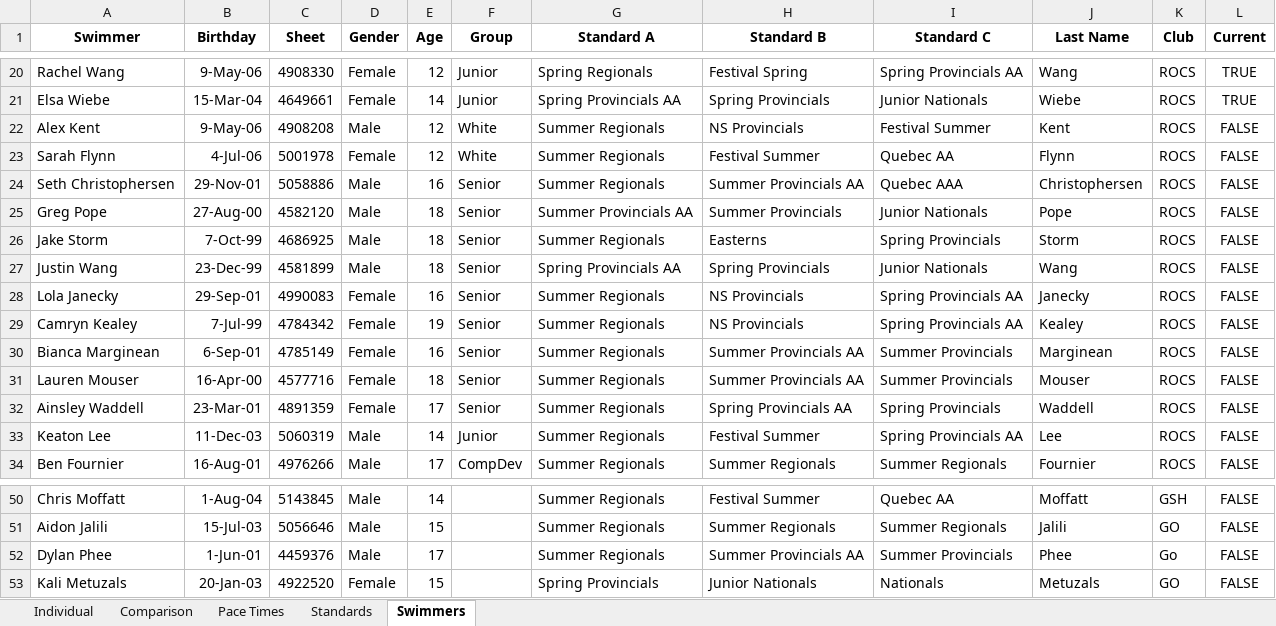
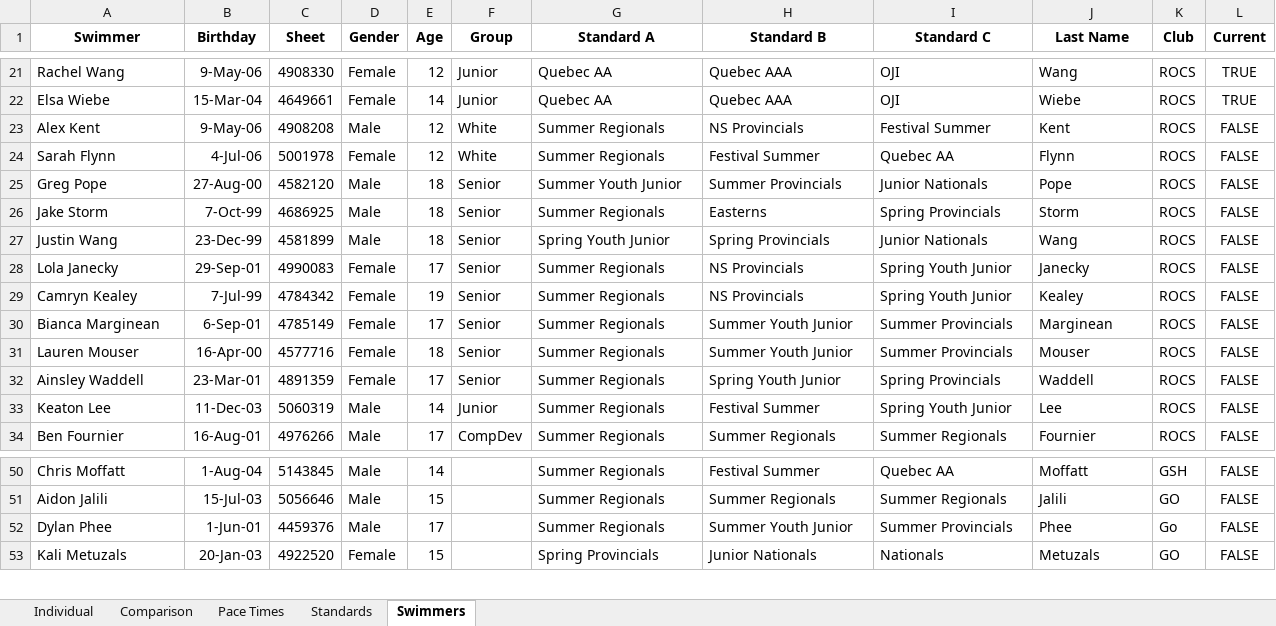
Before and after one commit to Subject2Risk/swim-report, an Excel workbook: swim-calculator.xlsm, sheet Swimmers, drawn as a sheet; only a part is shown, gaps mark what is left out; values as stored, in another font and other column widths than the file's, no borders; conditional formats not drawn; removed rows and columns are numbered as before the commit, all else as after; the diff covers the shown part only; the diff names each change by its address in the sheet, - before the commit and + after, or states it on an @@ line.

```diff
--- a/swim-calculator.xlsm (sheet Swimmers)
+++ b/swim-calculator.xlsm (sheet Swimmers)
-G21 (Standard A): Spring Regionals
+G21 (Standard A): Quebec AA
-H21 (Standard B): Festival Spring
+H21 (Standard B): Quebec AAA
-I21 (Standard C): Spring Provincials AA
+I21 (Standard C): OJI
-G22 (Standard A): Spring Provincials AA
+G22 (Standard A): Quebec AA
-H22 (Standard B): Spring Provincials
+H22 (Standard B): Quebec AAA
-I22 (Standard C): Junior Nationals
+I22 (Standard C): OJI
-row 24: Seth Christophersen | 29-Nov-01 | 5058886 | Male | 16 | Senior | Summer Regionals | Summer Provincials AA | Quebec AAA | Christophersen | ROCS | FALSE
-G25 (Standard A): Summer Provincials AA
+G25 (Standard A): Summer Youth Junior
-G27 (Standard A): Spring Provincials AA
+G27 (Standard A): Spring Youth Junior
-E28 (Age): 16
+E28 (Age): 17
-I28:I29 (Standard C): Spring Provincials AA
+I28:I29 (Standard C): Spring Youth Junior
-E30 (Age): 16
+E30 (Age): 17
-H30:H31 (Standard B): Summer Provincials AA
+H30:H31 (Standard B): Summer Youth Junior
-H32 (Standard B): Spring Provincials AA
+H32 (Standard B): Spring Youth Junior
-I33 (Standard C): Spring Provincials AA
+I33 (Standard C): Spring Youth Junior
-H52 (Standard B): Summer Provincials AA
+H52 (Standard B): Summer Youth Junior
```
Also changed, not shown: 1 added row and 51 edited cells elsewhere in this sheet, sheet Individual, sheet Comparison, sheet Standards, formulas that keep their value, hidden cells.
